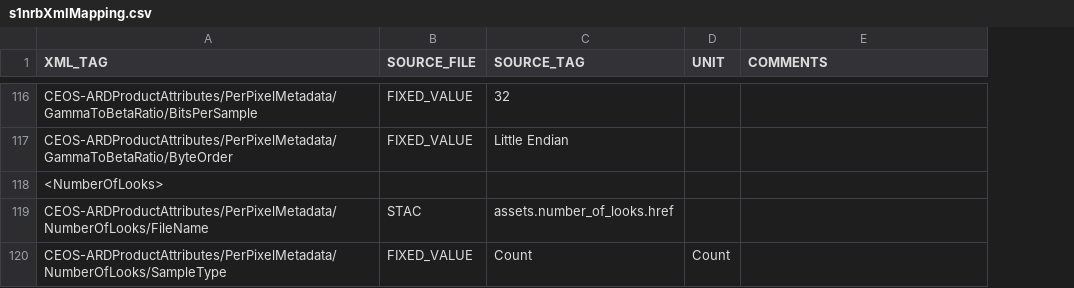
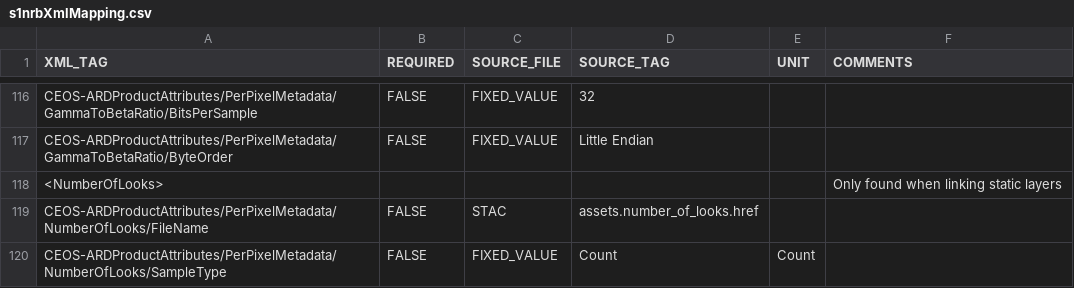
Before and after one commit to GeoscienceAustralia/sar-pipeline, a CSV file: sar_pipeline/aws/metadata/templates/s1nrbXmlMapping.csv, drawn as a sheet; only a part is shown, gaps mark what is left out; addresses are those after the commit; the diff covers the shown part only; the diff names each change by its address in the sheet, - before the commit and + after, or states it on an @@ line.

Commit message:
fix for xml when static layers not linked

```diff
--- a/sar_pipeline/aws/metadata/templates/s1nrbXmlMapping.csv
+++ b/sar_pipeline/aws/metadata/templates/s1nrbXmlMapping.csv
+column B (REQUIRED), rows 116-120: FALSE | FALSE |  | FALSE | FALSE
-F118 (COMMENTS): (empty)
+F118 (COMMENTS): Only found when linking static layers
```
Also changed, not shown: 4 edited cells elsewhere in this file, 1 other file.
